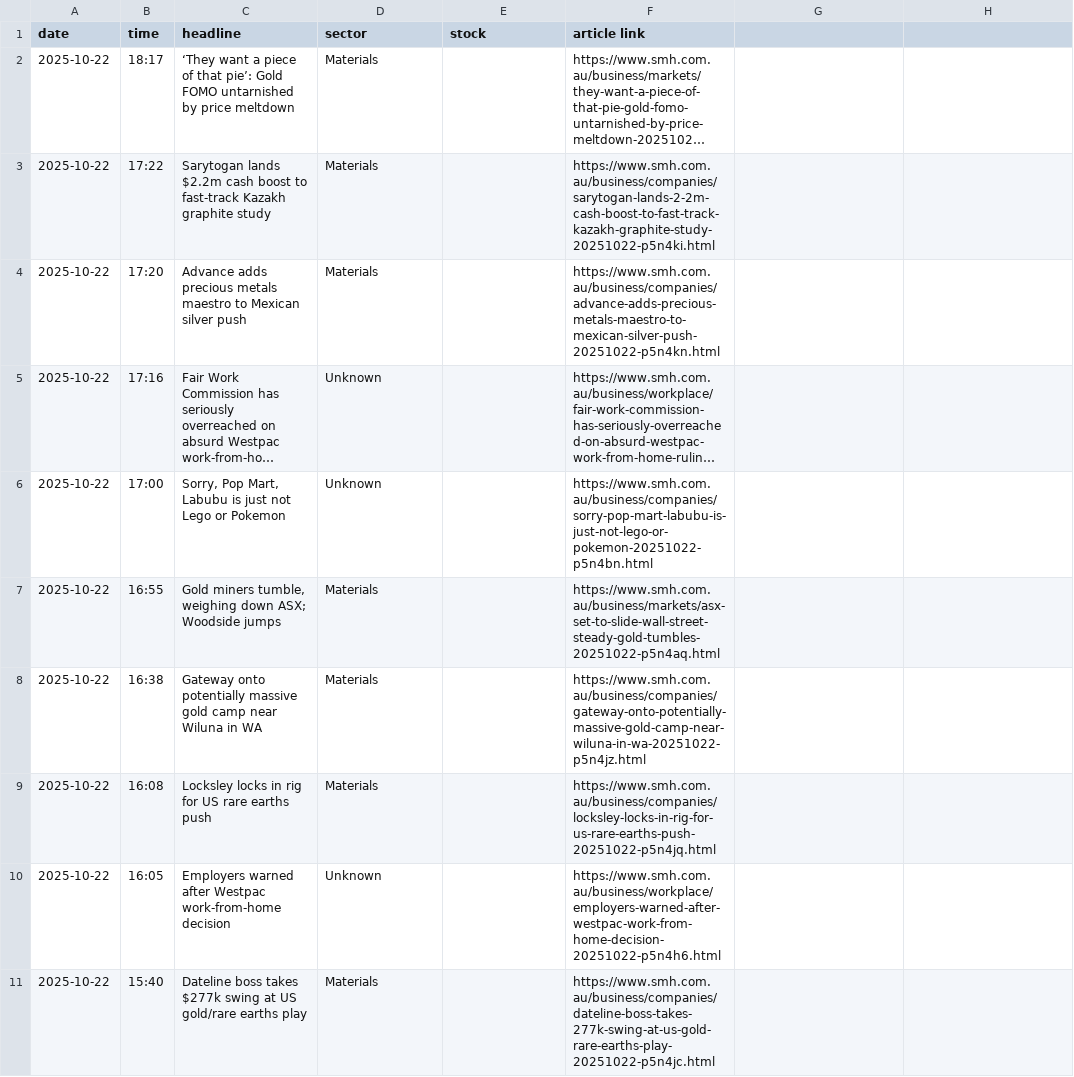
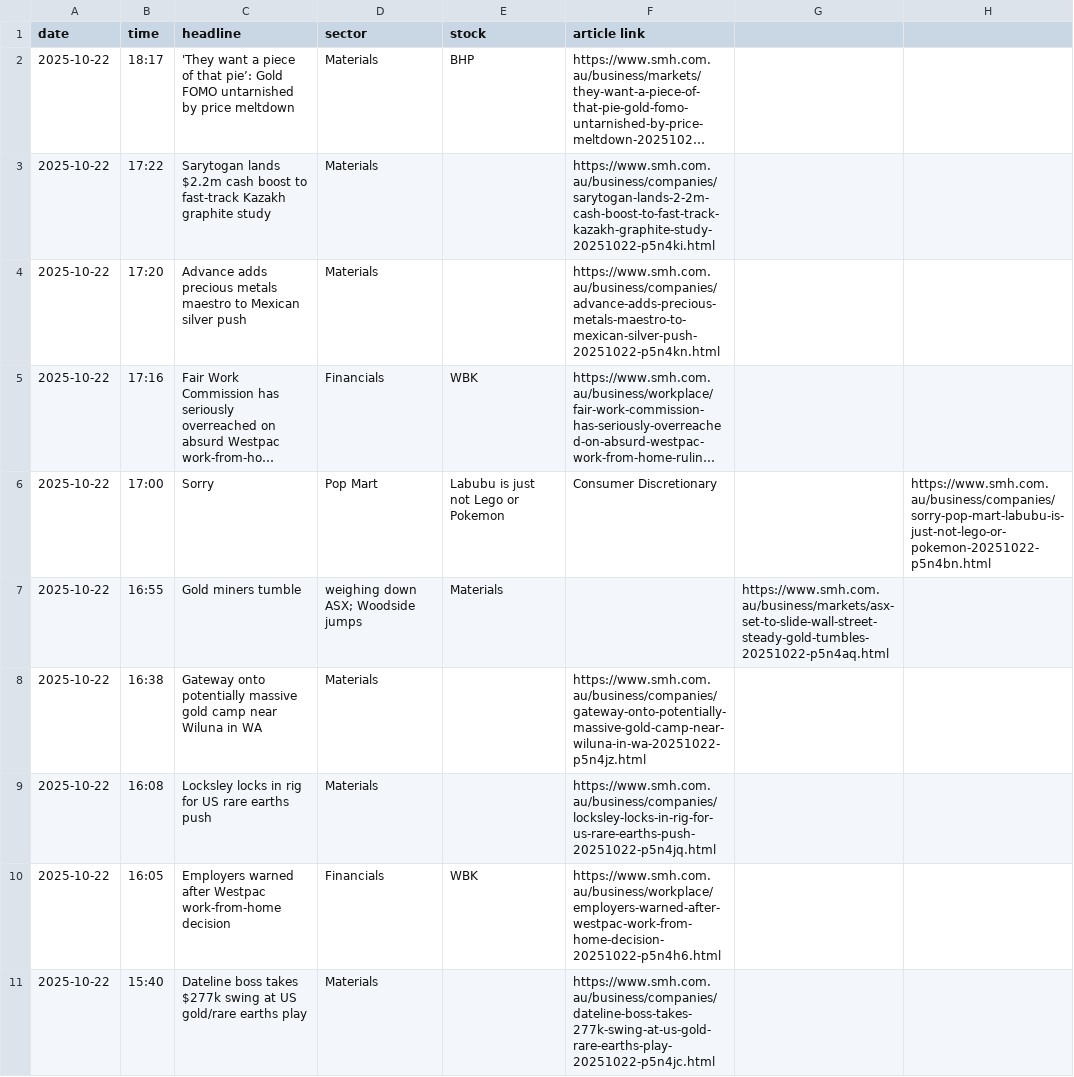
Before and after one commit to duriandaniel/newspaper, a CSV file: asx.csv, drawn as a sheet; only a part is shown; long unchanged cells end in …; the diff covers the shown part only; the diff names each change by its address in the sheet, - before the commit and + after, or states it on an @@ line.

Commit message:
asx.csv

```diff
--- a/asx.csv
+++ b/asx.csv
-C2 (headline): ‘They want a…
+C2 (headline): 'They want a…
-E2 (stock): (empty)
+E2 (stock): BHP
-D5 (sector): Unknown
+D5 (sector): Financials
-E5 (stock): (empty)
+E5 (stock): WBK
-C6 (headline): Sorry, Pop Mart, Labubu is just not Lego or Pokemon
+C6 (headline): Sorry
-D6 (sector): Unknown
+D6 (sector): Pop Mart
-E6 (stock): (empty)
+E6 (stock): Labubu is just not Lego or Pokemon
-F6 (article link): https://www.smh.com.au/business/companies/sorry-pop-mart-labubu-is-just-not-lego-or-pokemon-20251022-p5n4bn.html
+F6 (article link): Consumer Discretionary
-H6: (empty)
+H6: https://www.smh.com.au/business/companies/sorry-pop-mart-labubu-is-just-not-lego-or-pokemon-20251022-p5n4bn.html
-C7 (headline): Gold miners tumble, weighing down ASX; Woodside jumps
+C7 (headline): Gold miners tumble
-D7 (sector): Materials
+D7 (sector): weighing down ASX; Woodside jumps
-E7 (stock): (empty)
+E7 (stock): Materials
-F7 (article link): https://www.smh.com.au/business/markets/asx-set-to-slide-wall-street-steady-gold-tumbles-20251022-p5n4aq.html
+F7 (article link): (empty)
-G7: (empty)
+G7: https://www.smh.com.au/business/markets/asx-set-to-slide-wall-street-steady-gold-tumbles-20251022-p5n4aq.html
-D10 (sector): Unknown
+D10 (sector): Financials
-E10 (stock): (empty)
+E10 (stock): WBK
```
Also changed, not shown: 1 removed row and 16 edited cells elsewhere in this file.
